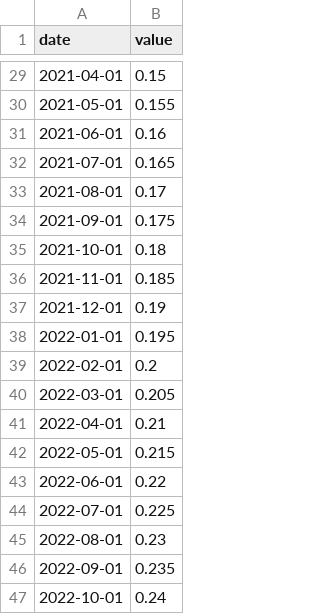
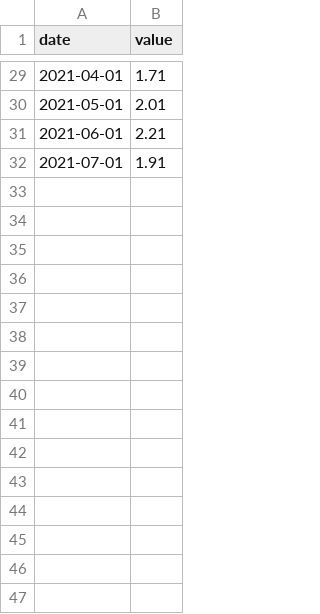
Before and after one commit to shivani-tripurari/covidData, a CSV file: active.csv, drawn as a sheet; only a part is shown, gaps mark what is left out; the diff covers the shown part only.

```diff
--- a/active.csv
+++ b/active.csv
@@ -29,19 +29,4 @@ date,value
-2021-04-01,0.15
-2021-05-01,0.155
-2021-06-01,0.16
-2021-07-01,0.165
-2021-08-01,0.17
-2021-09-01,0.175
-2021-10-01,0.18
-2021-11-01,0.185
-2021-12-01,0.19
-2022-01-01,0.195
-2022-02-01,0.2
-2022-03-01,0.205
-2022-04-01,0.21
-2022-05-01,0.215
-2022-06-01,0.22
-2022-07-01,0.225
-2022-08-01,0.23
-2022-09-01,0.235
-2022-10-01,0.24
+2021-04-01,1.71
+2021-05-01,2.01
+2021-06-01,2.21
+2021-07-01,1.91
```
Also changed, not shown: 14 removed rows and 27 edited cells elsewhere in this file.
